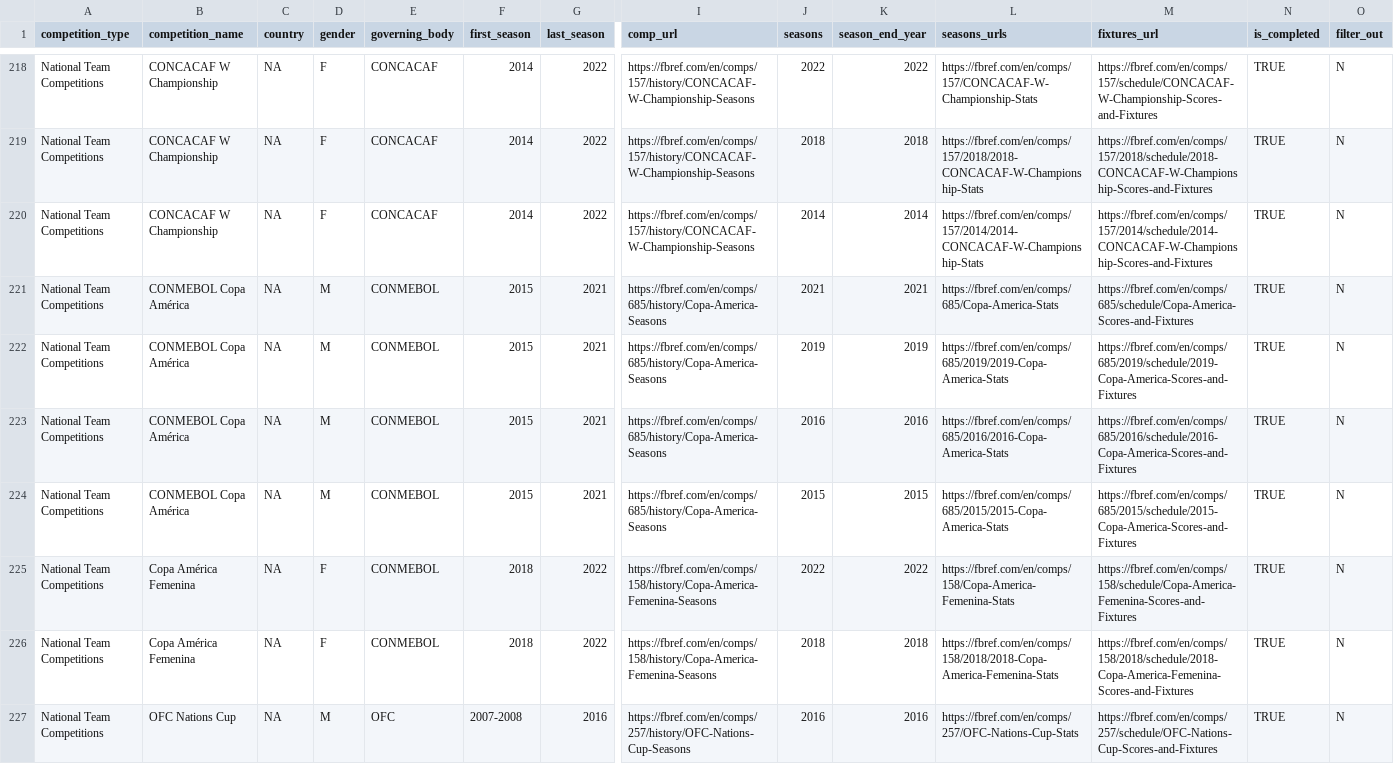
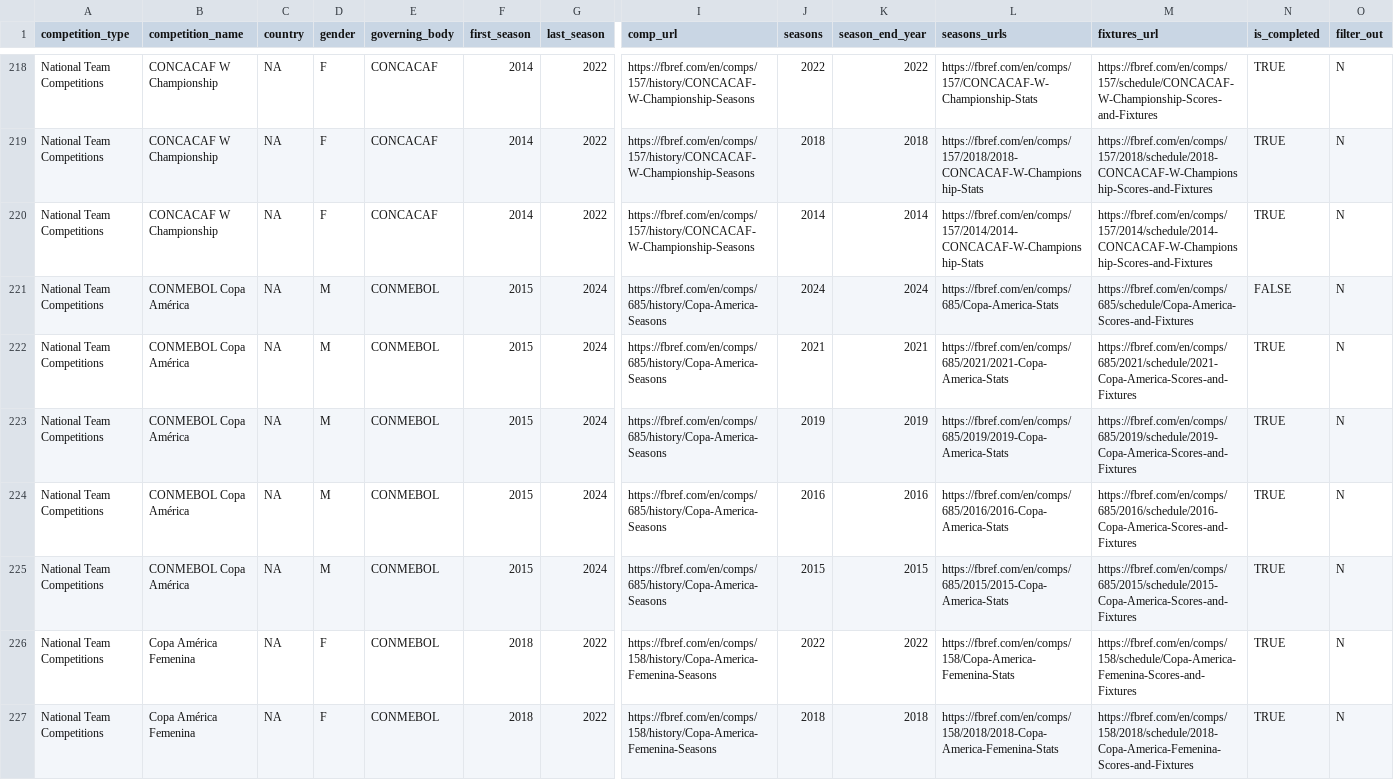
Before and after one commit to JaseZiv/worldfootballR_data, a CSV file: raw-data/all_leages_and_cups/all_competitions.csv, drawn as a sheet; only a part is shown, gaps mark what is left out; the shorter side is filled out with more unchanged rows; addresses are those after the commit; rows hold the shown columns only; the diff names each change by its address in the sheet, - before the commit and + after, or states it on an @@ line.

Commit message:
updating data

```diff
--- a/raw-data/all_leages_and_cups/all_competitions.csv
+++ b/raw-data/all_leages_and_cups/all_competitions.csv
+row 221: National Team Competitions | CONMEBOL Copa América | NA | M | CONMEBOL | 2015 | 2024 | https://fbref.com/en/comps/685/history/Copa-America-Seasons | 2024 | 2024 | https://fbref.com/en/comps/685/Copa-America-Stats | https://fbref.com/en/comps/685/schedule/Copa-America-Scores-and-Fixtures | FALSE | N
-G222:G225 (last_season): 2021
+G222:G225 (last_season): 2024
-L222 (seasons_urls): https://fbref.com/en/comps/685/Copa-America-Stats
+L222 (seasons_urls): https://fbref.com/en/comps/685/2021/2021-Copa-America-Stats
-M222 (fixtures_url): https://fbref.com/en/comps/685/schedule/Copa-America-Scores-and-Fixtures
+M222 (fixtures_url): https://fbref.com/en/comps/685/2021/schedule/2021-Copa-America-Scores-and-Fixtures
```
Also changed, not shown: 1 other file.
